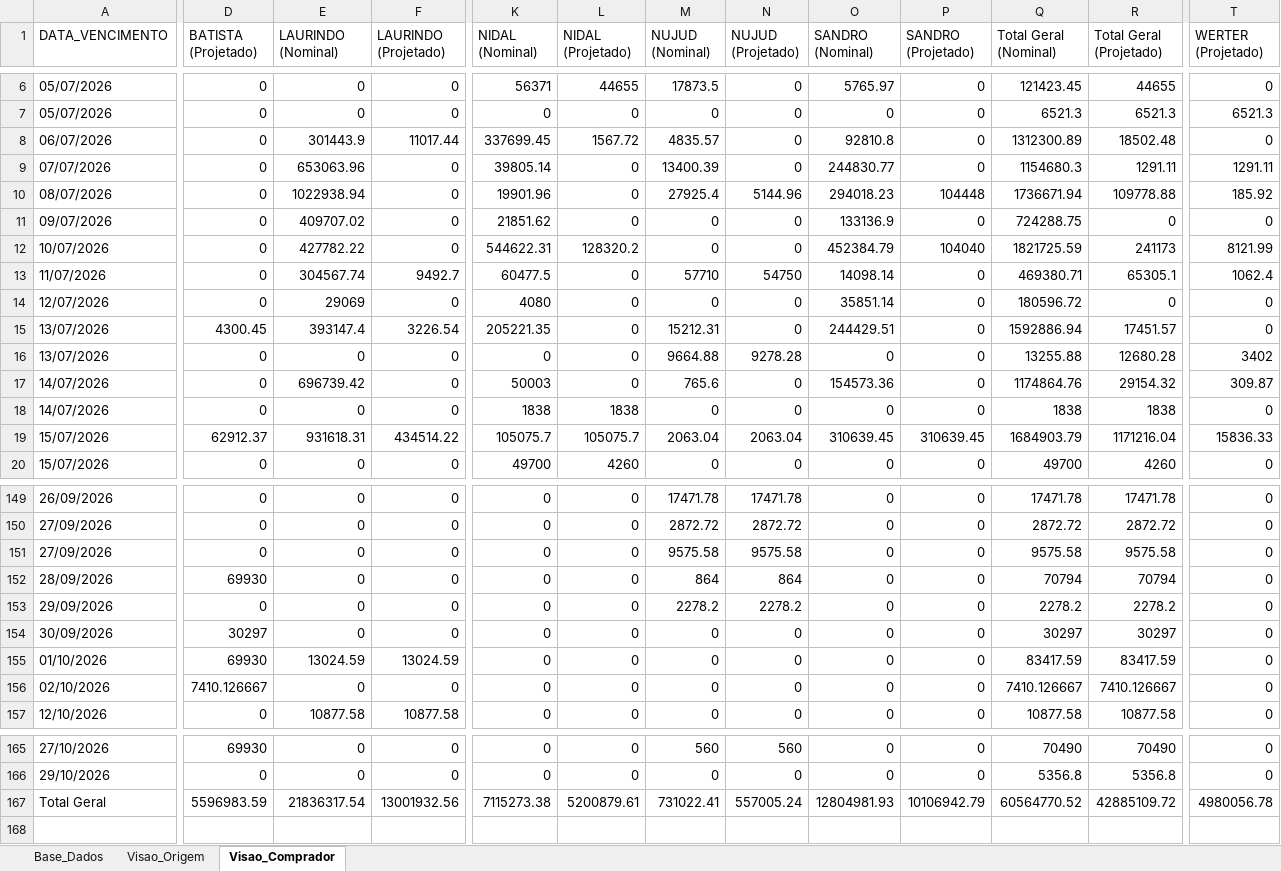
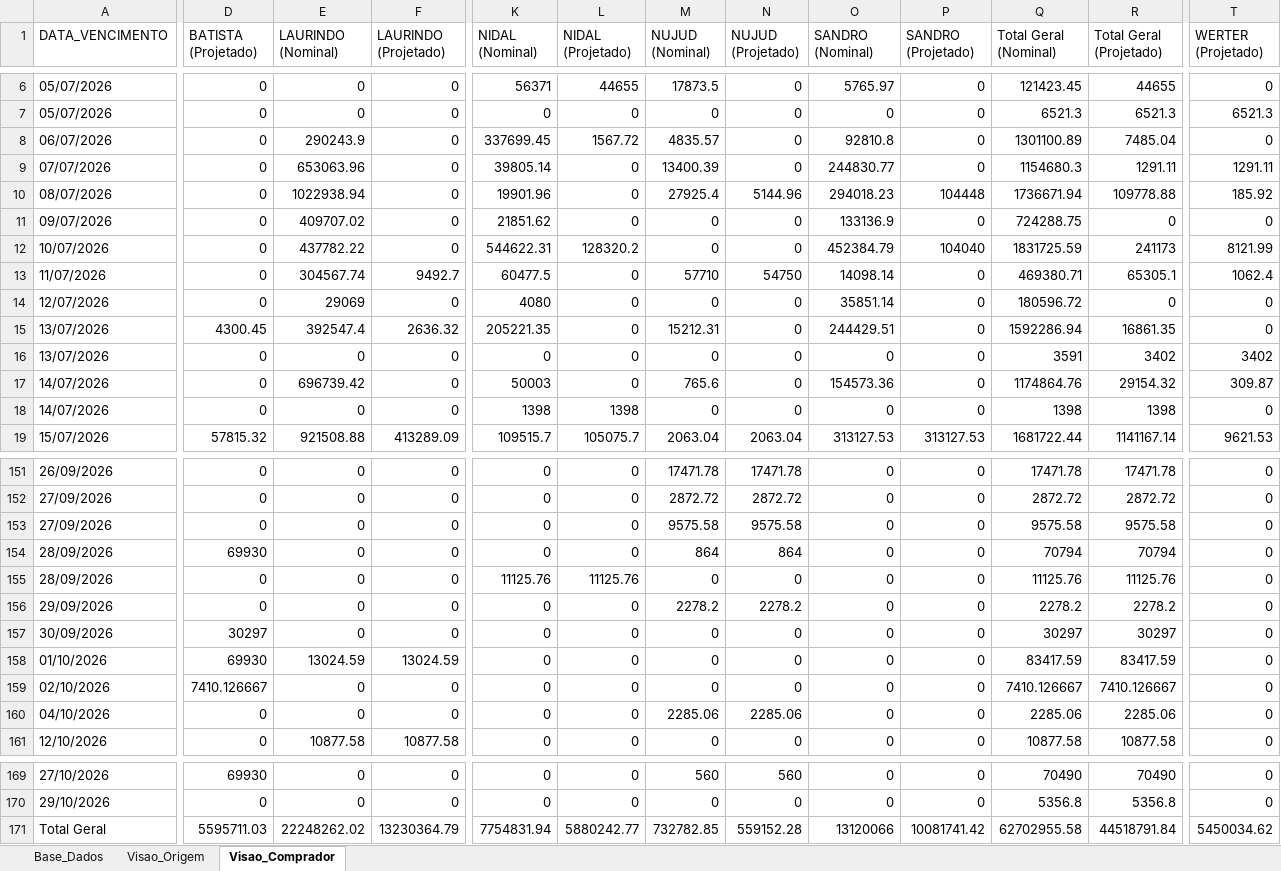
Before and after one commit to sgrimush-ops/Equipes_Agentes, an Excel workbook: Aplicativos/a_pagar/Resumo_Compras_a_Pagar.xlsx, sheet Visao_Comprador, drawn as a sheet; only a part is shown, gaps mark what is left out; values as stored, in another font and other column widths than the file's, no borders; removed rows and columns are numbered as before the commit, all else as after; rows hold the shown columns only; the diff covers the shown part only; the diff names each change by its address in the sheet, - before the commit and + after, or states it on an @@ line.

```diff
--- a/Aplicativos/a_pagar/Resumo_Compras_a_Pagar.xlsx (sheet Visao_Comprador)
+++ b/Aplicativos/a_pagar/Resumo_Compras_a_Pagar.xlsx (sheet Visao_Comprador)
-E8 (LAURINDO (Nominal)): 301443.9
+E8 (LAURINDO (Nominal)): 290243.9
-F8 (LAURINDO (Projetado)): 11017.44
+F8 (LAURINDO (Projetado)): 0
-Q8 (Total Geral (Nominal)): 1312300.89
+Q8 (Total Geral (Nominal)): 1301100.89
-R8 (Total Geral (Projetado)): 18502.48
+R8 (Total Geral (Projetado)): 7485.04
-E12 (LAURINDO (Nominal)): 427782.22
+E12 (LAURINDO (Nominal)): 437782.22
-Q12 (Total Geral (Nominal)): 1821725.59
+Q12 (Total Geral (Nominal)): 1831725.59
-E15 (LAURINDO (Nominal)): 393147.4
+E15 (LAURINDO (Nominal)): 392547.4
-F15 (LAURINDO (Projetado)): 3226.54
+F15 (LAURINDO (Projetado)): 2636.32
-Q15 (Total Geral (Nominal)): 1592886.94
+Q15 (Total Geral (Nominal)): 1592286.94
-R15 (Total Geral (Projetado)): 17451.57
+R15 (Total Geral (Projetado)): 16861.35
-M16 (NUJUD (Nominal)): 9664.88
+M16 (NUJUD (Nominal)): 0
-N16 (NUJUD (Projetado)): 9278.28
+N16 (NUJUD (Projetado)): 0
-Q16 (Total Geral (Nominal)): 13255.88
+Q16 (Total Geral (Nominal)): 3591
-R16 (Total Geral (Projetado)): 12680.28
+R16 (Total Geral (Projetado)): 3402
-K18 (NIDAL (Nominal)): 1838
+K18 (NIDAL (Nominal)): 1398
-L18 (NIDAL (Projetado)): 1838
+L18 (NIDAL (Projetado)): 1398
-Q18 (Total Geral (Nominal)): 1838
+Q18 (Total Geral (Nominal)): 1398
-R18 (Total Geral (Projetado)): 1838
+R18 (Total Geral (Projetado)): 1398
-D19 (BATISTA (Projetado)): 62912.37
+D19 (BATISTA (Projetado)): 57815.32
-E19 (LAURINDO (Nominal)): 931618.31
+E19 (LAURINDO (Nominal)): 921508.88
-F19 (LAURINDO (Projetado)): 434514.22
+F19 (LAURINDO (Projetado)): 413289.09
-K19 (NIDAL (Nominal)): 105075.7
+K19 (NIDAL (Nominal)): 109515.7
-O19 (SANDRO (Nominal)): 310639.45
+O19 (SANDRO (Nominal)): 313127.53
-P19 (SANDRO (Projetado)): 310639.45
+P19 (SANDRO (Projetado)): 313127.53
-Q19 (Total Geral (Nominal)): 1684903.79
+Q19 (Total Geral (Nominal)): 1681722.44
-R19 (Total Geral (Projetado)): 1171216.04
+R19 (Total Geral (Projetado)): 1141167.14
-T19 (WERTER (Projetado)): 15836.33
+T19 (WERTER (Projetado)): 9621.53
-row 20: 15/07/2026 | 0 | 0 | 0 | 49700 | 4260 | 0 | 0 | 0 | 0 | 49700 | 4260 | 0
+row 155: 28/09/2026 | 0 | 0 | 0 | 11125.76 | 11125.76 | 0 | 0 | 0 | 0 | 11125.76 | 11125.76 | 0
+row 160: 04/10/2026 | 0 | 0 | 0 | 0 | 0 | 2285.06 | 2285.06 | 0 | 0 | 2285.06 | 2285.06 | 0
-row 167: Total Geral | 5596983.59 | 21836317.54 | 13001932.56 | 7115273.38 | 5200879.61 | 731022.41 | 557005.24 | 12804981.93 | 10106942.79 | 60564770.52 | 42885109.72 | 4980056.78
+row 171: Total Geral | 5595711.03 | 22248262.02 | 13230364.79 | 7754831.94 | 5880242.77 | 732782.85 | 559152.28 | 13120066 | 10081741.42 | 62702955.58 | 44518791.84 | 5450034.62
```
Also changed, not shown: 3 added rows and 444 edited cells elsewhere in this sheet, sheet Base_Dados, sheet Visao_Origem, Aplicativos/GAM/bd_entrada/ajustepp.xlsx, 42 other files.
